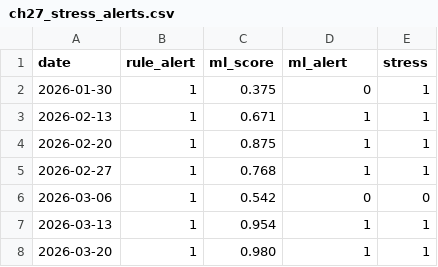
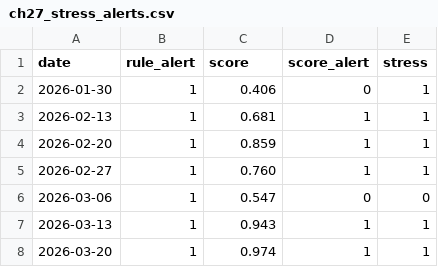
Before and after one commit to yhilpisch/ratescode, a CSV file: data/ch27_stress_alerts.csv, drawn as a sheet.

```diff
--- a/data/ch27_stress_alerts.csv
+++ b/data/ch27_stress_alerts.csv
@@ -1,8 +1,8 @@
-date,rule_alert,ml_score,ml_alert,stress
-2026-01-30,1,0.375,0,1
-2026-02-13,1,0.671,1,1
-2026-02-20,1,0.875,1,1
-2026-02-27,1,0.768,1,1
-2026-03-06,1,0.542,0,0
-2026-03-13,1,0.954,1,1
-2026-03-20,1,0.980,1,1
+date,rule_alert,score,score_alert,stress
+2026-01-30,1,0.406,0,1
+2026-02-13,1,0.681,1,1
+2026-02-20,1,0.859,1,1
+2026-02-27,1,0.760,1,1
+2026-03-06,1,0.547,0,0
+2026-03-13,1,0.943,1,1
+2026-03-20,1,0.974,1,1
```
Also changed, not shown: 17 other files.
